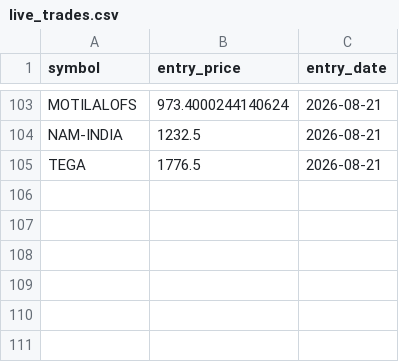
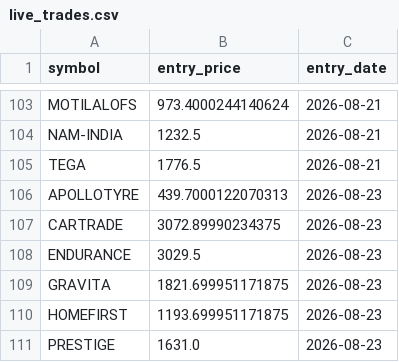
Before and after one commit to ppparthpatel49/Multitimeframestock1, a CSV file: live_trades.csv, drawn as a sheet; only a part is shown, gaps mark what is left out; the diff names each change by its address in the sheet, - before the commit and + after, or states it on an @@ line.

Commit message:
Update trades: Sun Aug 23 05:04:25 UTC 2026

```diff
--- a/live_trades.csv
+++ b/live_trades.csv
+row 106: APOLLOTYRE | 439.7000122070313 | 2026-08-23
+row 107: CARTRADE | 3072.89990234375 | 2026-08-23
+row 108: ENDURANCE | 3029.5 | 2026-08-23
+row 109: GRAVITA | 1821.699951171875 | 2026-08-23
+row 110: HOMEFIRST | 1193.699951171875 | 2026-08-23
+row 111: PRESTIGE | 1631.0 | 2026-08-23
```
